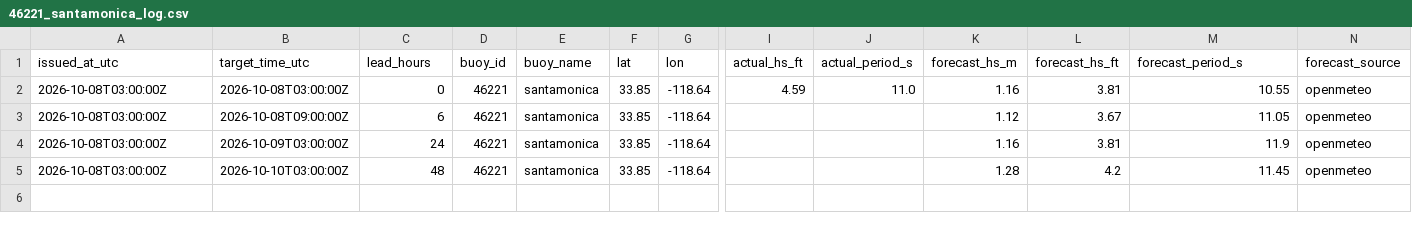
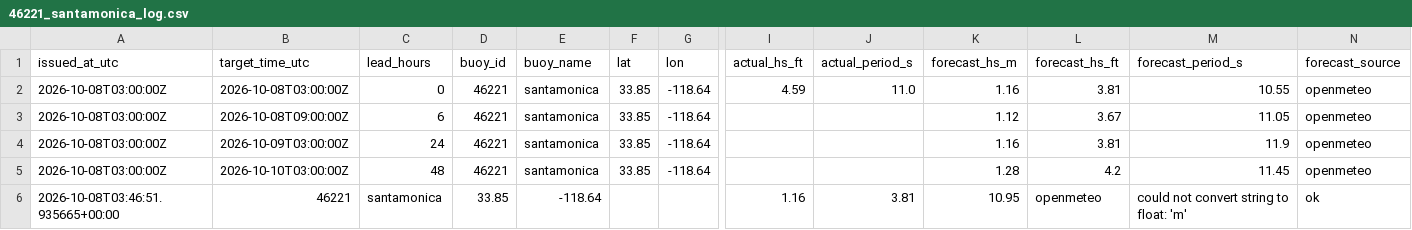
Before and after one commit to philbliss99/surfpy-custom-logger, a CSV file: data/46221_santamonica_log.csv, drawn as a sheet; only a part is shown, gaps mark what is left out; rows hold the shown columns only; the diff names each change by its address in the sheet, - before the commit and + after, or states it on an @@ line.

```diff
--- a/data/46221_santamonica_log.csv
+++ b/data/46221_santamonica_log.csv
+row 6: 2026-10-08T03:46:51.935665+00:00 | 46221 | santamonica | 33.85 | -118.64 |  |  | 1.16 | 3.81 | 10.95 | openmeteo | could not convert string to float: 'm' | ok
```
Also changed, not shown: data/44065_rockaway_log.csv, data/46053_santabarbara_log.csv.
